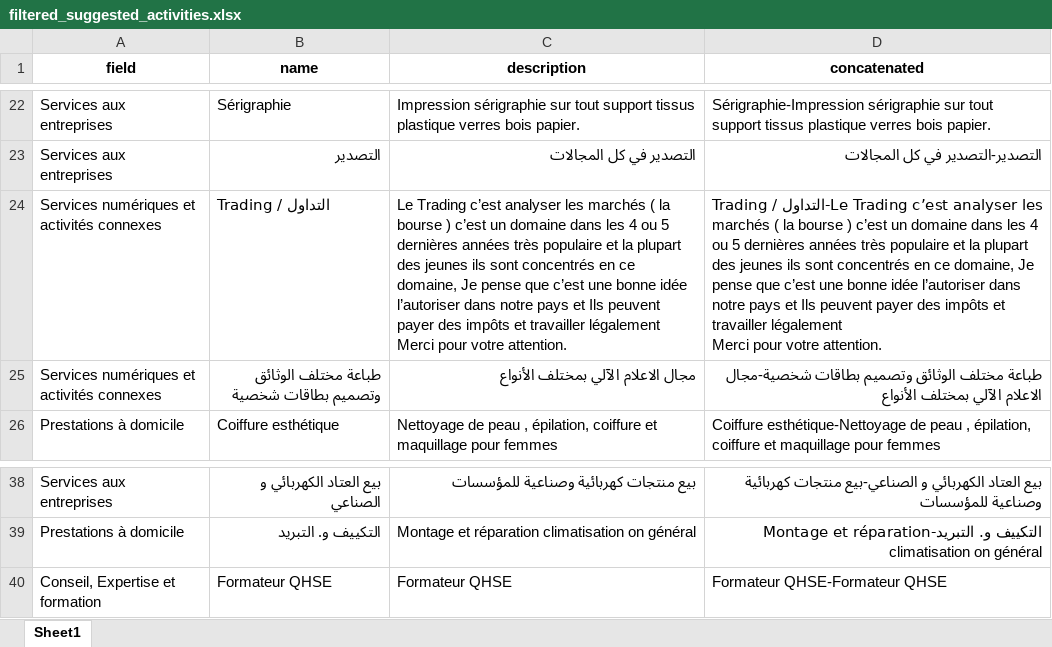
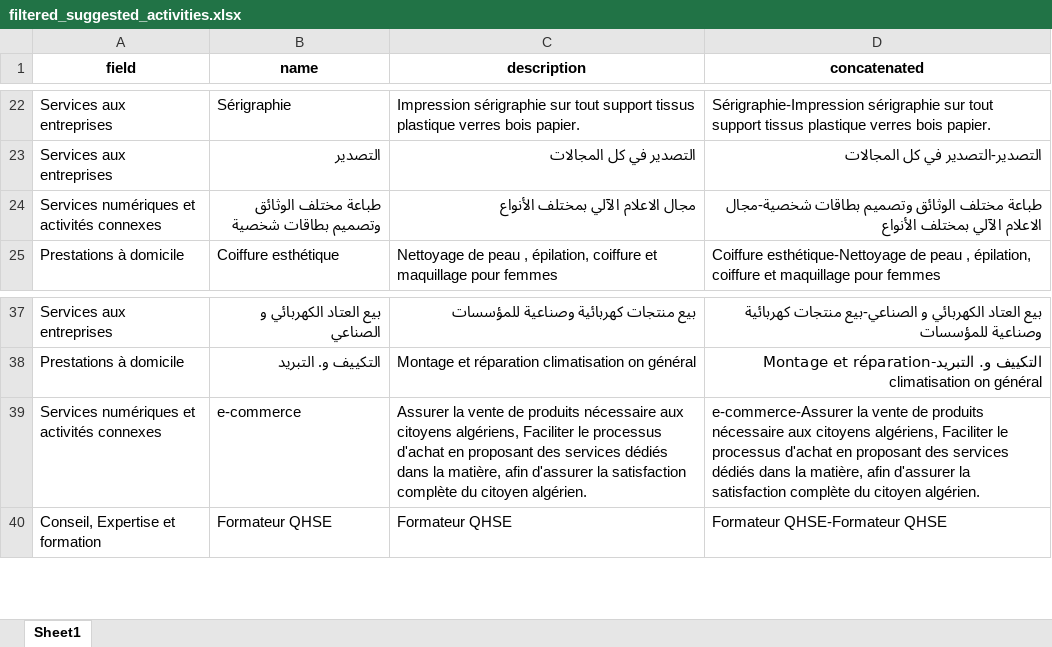
Before and after one commit to SafiaTifour/Hackathon-ENSIA---Agence-Nationale-de-l-Auto-Entrepreneur, an Excel workbook: data/post_internal/filtered_suggested_activities.xlsx, sheet Sheet1, drawn as a sheet; only a part is shown, gaps mark what is left out; values as stored, in another font and other column widths than the file's, no borders; removed rows and columns are numbered as before the commit, all else as after; ↵ is a line break in a cell; the diff names each change by its address in the sheet, - before the commit and + after, or states it on an @@ line.

```diff
--- a/data/post_internal/filtered_suggested_activities.xlsx (sheet Sheet1)
+++ b/data/post_internal/filtered_suggested_activities.xlsx (sheet Sheet1)
-row 24: Services numériques et activités connexes | Trading / التداول | Le Trading c’est analyser les marchés ( la bourse ) c’est un domaine dans les 4 ou 5 dernières années très populaire et la plupart des jeunes ils sont concentrés en ce domaine, Je pense que c’est une bonne idée l’autoriser dans notre pays et Ils peuvent payer des impôts et travailler légalement ↵ Merci pour votre attention. | Trading / التداول-Le Trading c’est analyser les marchés ( la bourse ) c’est un domaine dans les 4 ou 5 dernières années très populaire et la plupart des jeunes ils sont concentrés en ce domaine, Je pense que c’est une bonne idée l’autoriser dans notre pays et Ils peuvent payer des impôts et travailler légalement ↵ Merci pour votre attention.
+row 39: Services numériques et activités connexes | e-commerce | Assurer la vente de produits nécessaire aux citoyens algériens, Faciliter le processus d'achat en proposant des services dédiés dans la matière, afin d'assurer la satisfaction complète du citoyen algérien. | e-commerce-Assurer la vente de produits nécessaire aux citoyens algériens, Faciliter le processus d'achat en proposant des services dédiés dans la matière, afin d'assurer la satisfaction complète du citoyen algérien.
```
Also changed, not shown: data/final/final_suggested_activities.xlsx, data/post_commercial_filter/discarded_suggestions.xlsx, 13 other files.
